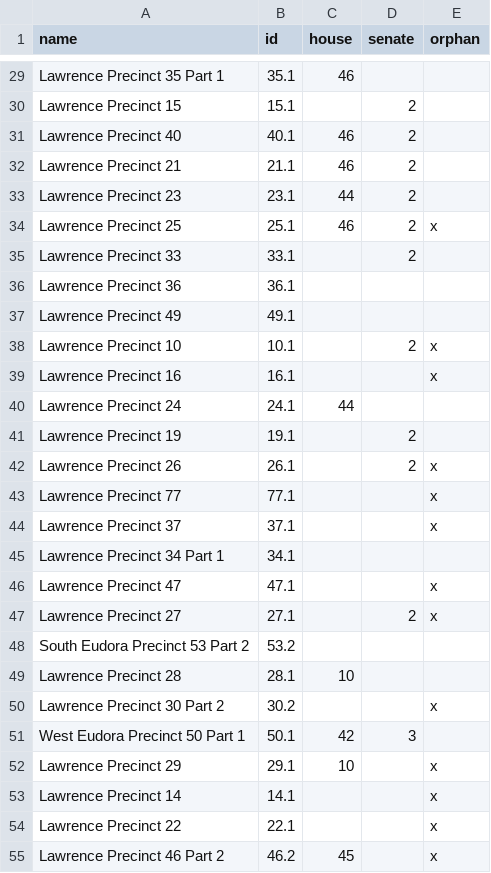
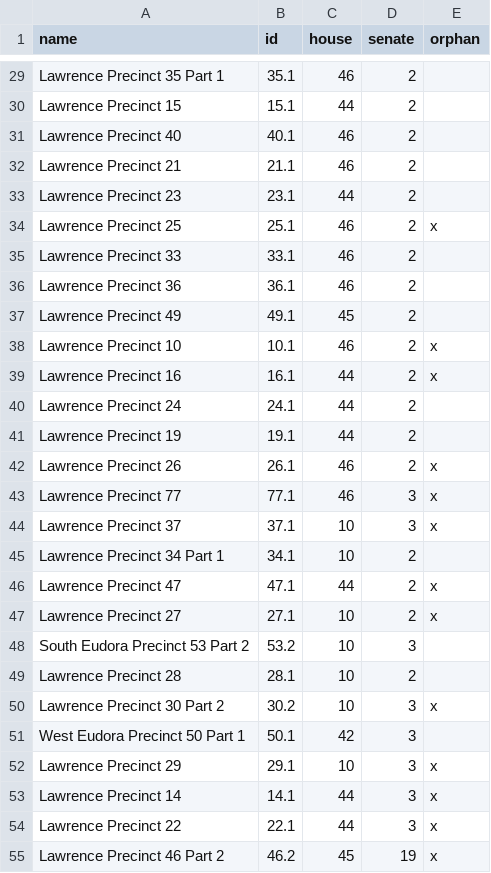
Before and after one commit to pkarman/ks-douglas-county, a CSV file: precinct-with-districts.csv, drawn as a sheet; only a part is shown, gaps mark what is left out; the diff covers the shown part only; the diff names each change by its address in the sheet, - before the commit and + after, or states it on an @@ line.

```diff
--- a/precinct-with-districts.csv
+++ b/precinct-with-districts.csv
-D29 (senate): (empty)
+D29 (senate): 2
-C30 (house): (empty)
+C30 (house): 44
-C35:C36 (house): (empty)
+C35:C36 (house): 46
-D36:D37 (senate): (empty)
+D36:D37 (senate): 2
-C37 (house): (empty)
+C37 (house): 45
-C38 (house): (empty)
+C38 (house): 46
-C39 (house): (empty)
+C39 (house): 44
-D39:D40 (senate): (empty)
+D39:D40 (senate): 2
-C41 (house): (empty)
+C41 (house): 44
-C42:C43 (house): (empty)
+C42:C43 (house): 46
-D43:D44 (senate): (empty)
+D43:D44 (senate): 3
-C44:C45 (house): (empty)
+C44:C45 (house): 10
-D45:D46 (senate): (empty)
+D45:D46 (senate): 2
-C46 (house): (empty)
+C46 (house): 44
-C47:C48 (house): (empty)
+C47:C48 (house): 10
-D48 (senate): (empty)
+D48 (senate): 3
-D49 (senate): (empty)
+D49 (senate): 2
-C50 (house): (empty)
+C50 (house): 10
-D50 (senate): (empty)
+D50 (senate): 3
-D52:D54 (senate): (empty)
+D52:D54 (senate): 3
-C53:C54 (house): (empty)
+C53:C54 (house): 44
-D55 (senate): (empty)
+D55 (senate): 19
```
Also changed, not shown: 125 edited cells elsewhere in this file, 1 other file.
